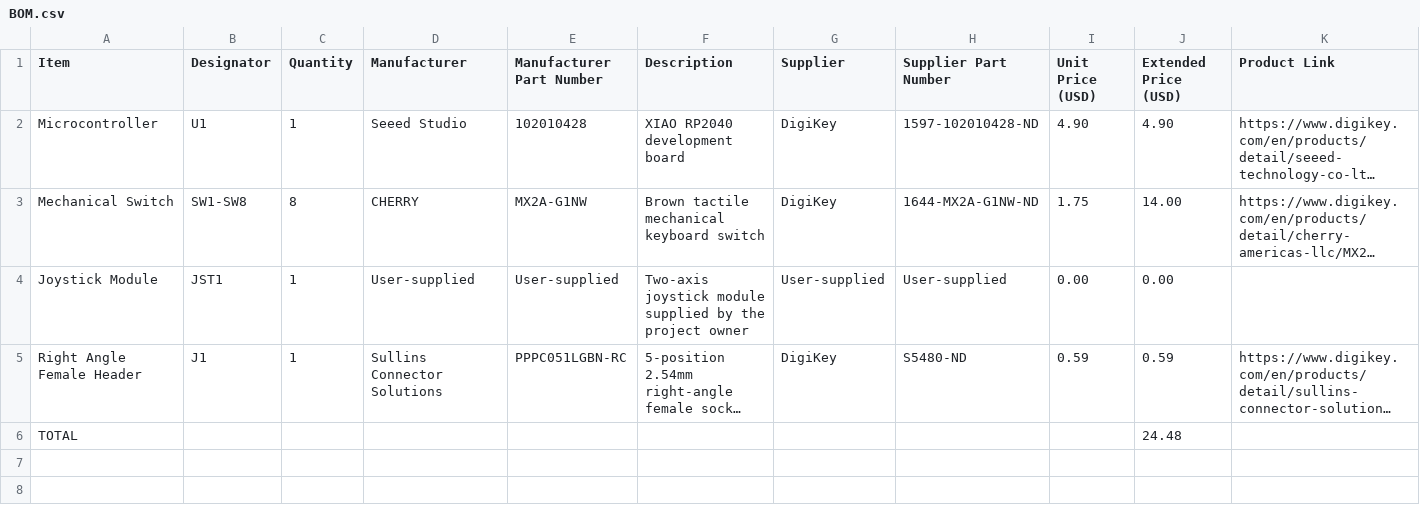
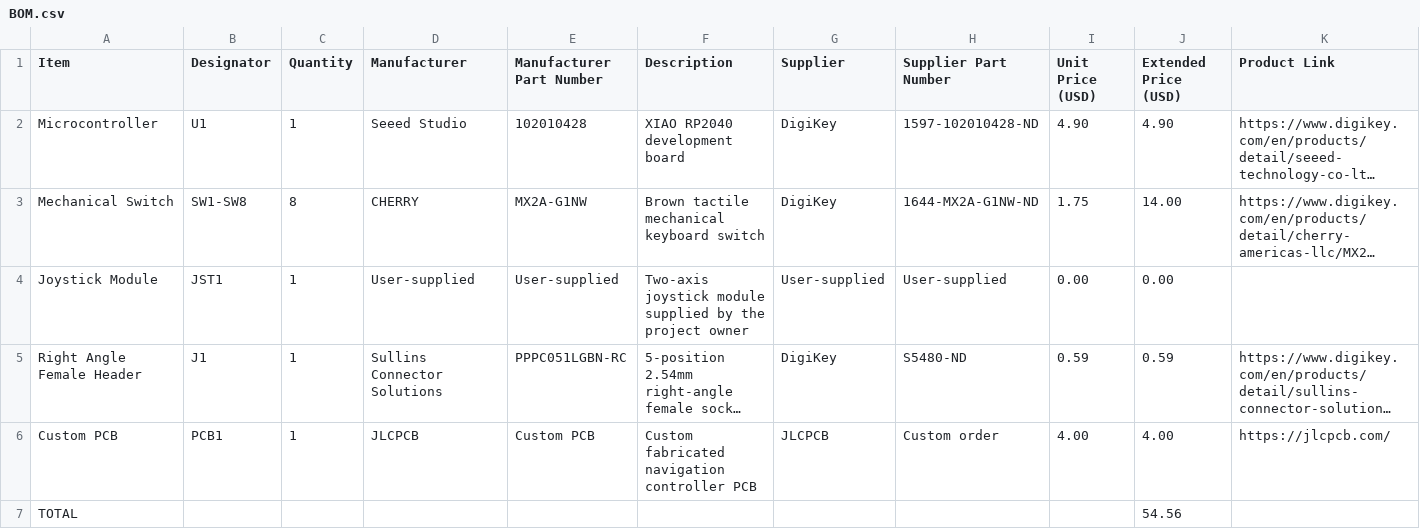
Before and after one commit to catfur22/Custom-Macropad, a CSV file: BOM.csv, drawn as a sheet; long unchanged cells end in …; addresses are those after the commit; the diff names each change by its address in the sheet, - before the commit and + after, or states it on an @@ line.

Commit message:
Add custom PCB entry and update total cost

```diff
--- a/BOM.csv
+++ b/BOM.csv
+row 6: Custom PCB | PCB1 | 1 | JLCPCB | Custom PCB | Custom fabricated navigation controller PCB | JLCPCB | Custom order | 4.00 | 4.00 | https://jlcpcb.com/
-J7 (Extended Price (USD)): 24.48
+J7 (Extended Price (USD)): 54.56
```
